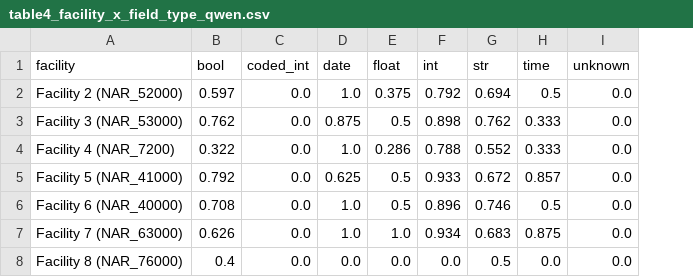
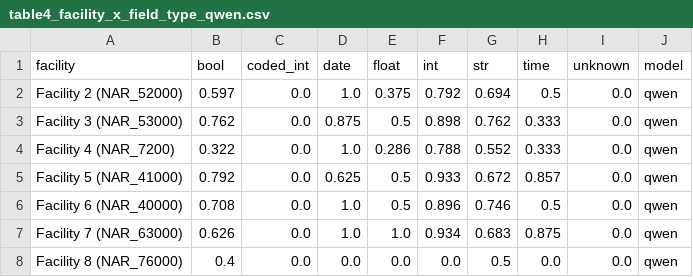
Before and after one commit to Icraku/BRIDGEProject, a CSV file: results/table4_facility_x_field_type_qwen.csv, drawn as a sheet; the diff names each change by its address in the sheet, - before the commit and + after, or states it on an @@ line.

```diff
--- a/results/table4_facility_x_field_type_qwen.csv
+++ b/results/table4_facility_x_field_type_qwen.csv
+column J (model), rows 2-8: all qwen
```
Also changed, not shown: results/table_combined_qwen.csv, 5 other files.
